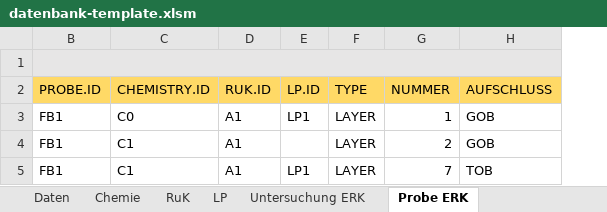
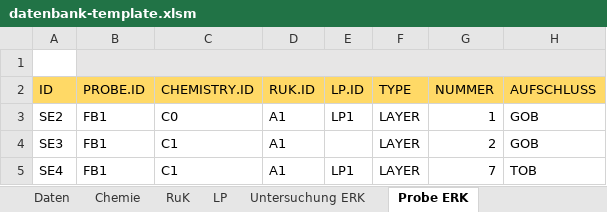
Before and after one commit to mkuenzl/sbt-generator, an Excel workbook: resources/datenbank-template.xlsm, sheet Probe ERK, drawn as a sheet; only a part is shown; values as stored, in another font and other column widths than the file's, no borders; charts and pictures and table styles not drawn; the diff names each change by its address in the sheet, - before the commit and + after, or states it on an @@ line.

```diff
--- a/resources/datenbank-template.xlsm (sheet Probe ERK)
+++ b/resources/datenbank-template.xlsm (sheet Probe ERK)
@@ column A (ID) unhidden, rows 3-5: SE2 | SE3 | SE4 @@
```
Also changed, not shown: charts or pictures, tests-resources/input/excel/excel-template-test.xlsx, 10 other files.
